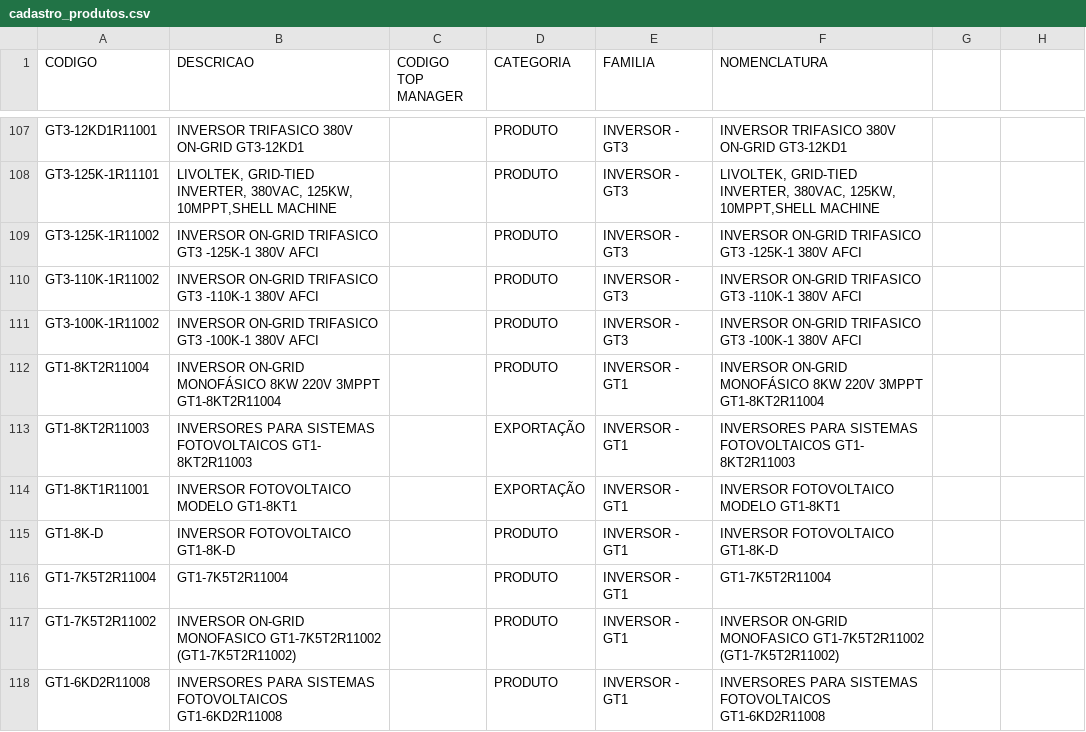
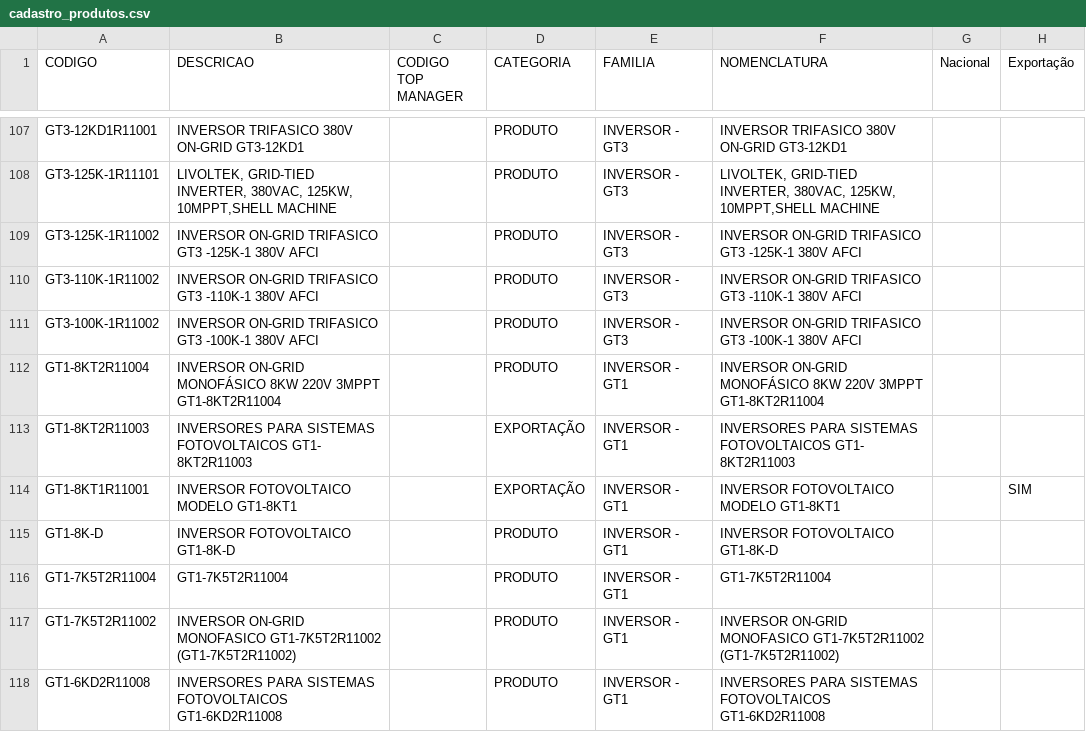
Before and after one commit to smlivoltek/livoltek, a CSV file: data/cadastro_produtos.csv, drawn as a sheet; only a part is shown, gaps mark what is left out; the diff covers the shown part only.

Commit message:
Add files via upload

```diff
--- a/data/cadastro_produtos.csv
+++ b/data/cadastro_produtos.csv
@@ -1 +1 @@
-CODIGO;DESCRICAO;CODIGO TOP MANAGER;CATEGORIA;FAMILIA;NOMENCLATURA;;;;;;;;
+CODIGO;DESCRICAO;CODIGO TOP MANAGER;CATEGORIA;FAMILIA;NOMENCLATURA;Nacional;Exportação;;;;;;
@@ -113,3 +113,3 @@ GT1-8KT2R11004;INVERSOR ON-GRID MONOFÁSICO 8KW 220V 3MPPT GT1-8KT2R11004;;PRODU
 GT1-8KT2R11003;INVERSORES PARA SISTEMAS FOTOVOLTAICOS GT1- 8KT2R11003;;EXPORTAÇÃO;INVERSOR - GT1;INVERSORES PARA SISTEMAS FOTOVOLTAICOS GT1- 8KT2R11003;;;;;;;;
-GT1-8KT1R11001;INVERSOR FOTOVOLTAICO MODELO GT1-8KT1;;EXPORTAÇÃO;INVERSOR - GT1;INVERSOR FOTOVOLTAICO MODELO GT1-8KT1;;;;;;;;
+GT1-8KT1R11001;INVERSOR FOTOVOLTAICO MODELO GT1-8KT1;;EXPORTAÇÃO;INVERSOR - GT1;INVERSOR FOTOVOLTAICO MODELO GT1-8KT1;;SIM;;;;;;
 GT1-8K-D;INVERSOR FOTOVOLTAICO GT1-8K-D;;PRODUTO;INVERSOR - GT1;INVERSOR FOTOVOLTAICO GT1-8K-D;;;;;;;;
```
Also changed, not shown: 16 edited cells elsewhere in this file.
